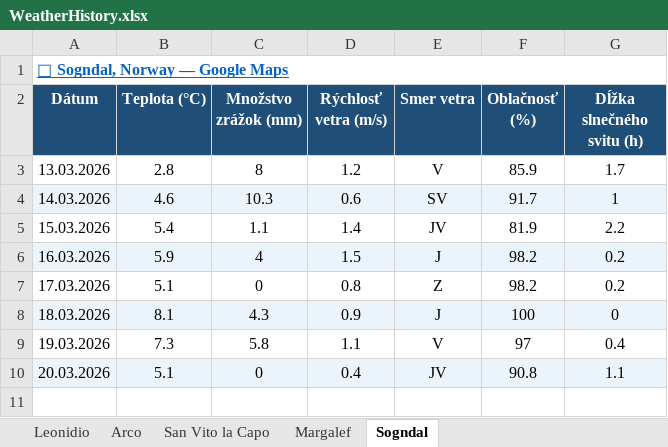
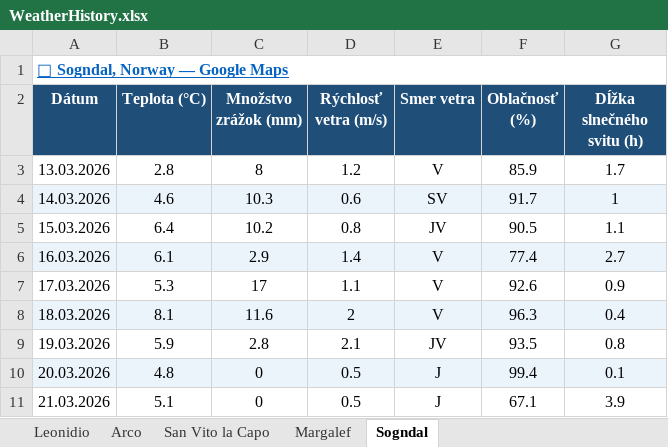
Before and after one commit to slavo1976/AgentWeather, an Excel workbook: WeatherHistory.xlsx, sheet Sogndal, drawn as a sheet; values as stored, in another font and other column widths than the file's, no borders; the diff names each change by its address in the sheet, - before the commit and + after, or states it on an @@ line.

```diff
--- a/WeatherHistory.xlsx (sheet Sogndal)
+++ b/WeatherHistory.xlsx (sheet Sogndal)
-B5 (Teplota (°C)): 5.4
+B5 (Teplota (°C)): 6.4
-C5 (Množstvo zrážok (mm)): 1.1
+C5 (Množstvo zrážok (mm)): 10.2
-D5 (Rýchlosť vetra (m/s)): 1.4
+D5 (Rýchlosť vetra (m/s)): 0.8
-F5 (Oblačnosť (%)): 81.9
+F5 (Oblačnosť (%)): 90.5
-G5 (Dĺžka slnečného svitu (h)): 2.2
+G5 (Dĺžka slnečného svitu (h)): 1.1
-B6 (Teplota (°C)): 5.9
+B6 (Teplota (°C)): 6.1
-C6 (Množstvo zrážok (mm)): 4
+C6 (Množstvo zrážok (mm)): 2.9
-D6 (Rýchlosť vetra (m/s)): 1.5
+D6 (Rýchlosť vetra (m/s)): 1.4
-E6 (Smer vetra): J
+E6 (Smer vetra): V
-F6 (Oblačnosť (%)): 98.2
+F6 (Oblačnosť (%)): 77.4
-G6 (Dĺžka slnečného svitu (h)): 0.2
+G6 (Dĺžka slnečného svitu (h)): 2.7
-B7 (Teplota (°C)): 5.1
+B7 (Teplota (°C)): 5.3
-C7 (Množstvo zrážok (mm)): 0
+C7 (Množstvo zrážok (mm)): 17
-D7 (Rýchlosť vetra (m/s)): 0.8
+D7 (Rýchlosť vetra (m/s)): 1.1
-E7 (Smer vetra): Z
+E7 (Smer vetra): V
-F7 (Oblačnosť (%)): 98.2
+F7 (Oblačnosť (%)): 92.6
-G7 (Dĺžka slnečného svitu (h)): 0.2
+G7 (Dĺžka slnečného svitu (h)): 0.9
-C8 (Množstvo zrážok (mm)): 4.3
+C8 (Množstvo zrážok (mm)): 11.6
-D8 (Rýchlosť vetra (m/s)): 0.9
+D8 (Rýchlosť vetra (m/s)): 2
-E8 (Smer vetra): J
+E8 (Smer vetra): V
-F8 (Oblačnosť (%)): 100
+F8 (Oblačnosť (%)): 96.3
-G8 (Dĺžka slnečného svitu (h)): 0
+G8 (Dĺžka slnečného svitu (h)): 0.4
-B9 (Teplota (°C)): 7.3
+B9 (Teplota (°C)): 5.9
-C9 (Množstvo zrážok (mm)): 5.8
+C9 (Množstvo zrážok (mm)): 2.8
-D9 (Rýchlosť vetra (m/s)): 1.1
+D9 (Rýchlosť vetra (m/s)): 2.1
-E9 (Smer vetra): V
+E9 (Smer vetra): JV
-F9 (Oblačnosť (%)): 97
+F9 (Oblačnosť (%)): 93.5
-G9 (Dĺžka slnečného svitu (h)): 0.4
+G9 (Dĺžka slnečného svitu (h)): 0.8
-B10 (Teplota (°C)): 5.1
+B10 (Teplota (°C)): 4.8
-D10 (Rýchlosť vetra (m/s)): 0.4
+D10 (Rýchlosť vetra (m/s)): 0.5
-E10 (Smer vetra): JV
+E10 (Smer vetra): J
-F10 (Oblačnosť (%)): 90.8
+F10 (Oblačnosť (%)): 99.4
-G10 (Dĺžka slnečného svitu (h)): 1.1
+G10 (Dĺžka slnečného svitu (h)): 0.1
+row 11: 21.03.2026 | 5.1 | 0 | 0.5 | J | 67.1 | 3.9
```
Also changed, not shown: sheet San Vito la Capo, sheet Arco, sheet Leonidio, sheet Margalef.
